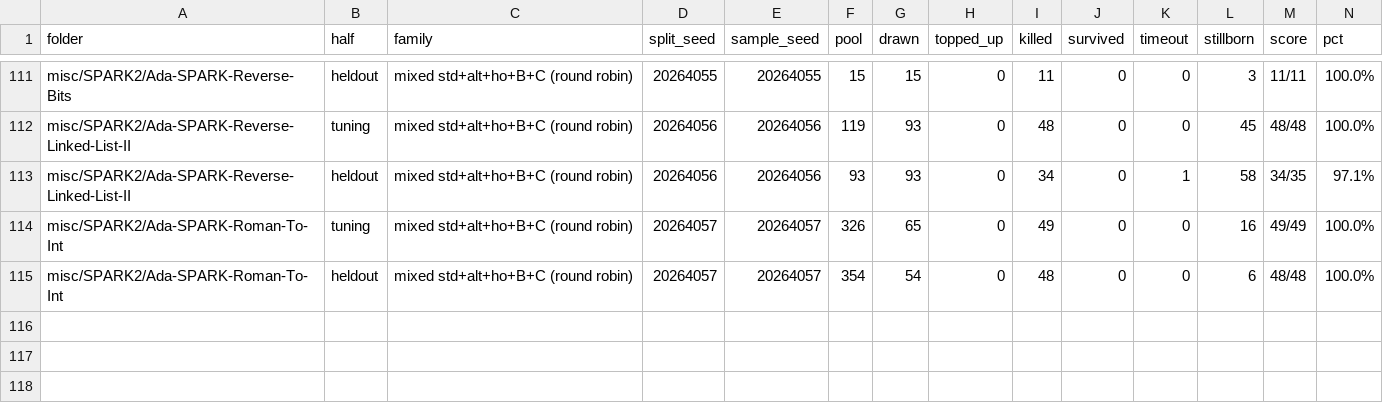
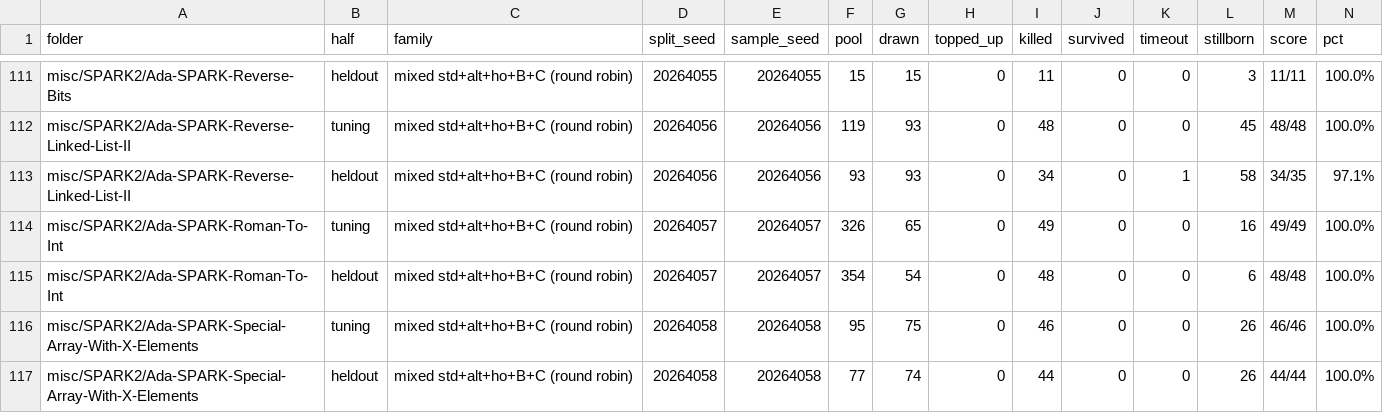
Before and after one commit to RobertBoettcherSF/Ada-Algorithms, a CSV file: tools/vv/score138_halves.csv, drawn as a sheet; only a part is shown, gaps mark what is left out; rows hold the shown columns only; the diff names each change by its address in the sheet, - before the commit and + after, or states it on an @@ line.

Commit message:
score138 records: Ada-SPARK-Special-Array-With-X-Elements 44/44 (blind held-out, rule v1; seed committed before any test change); raw data + thinned diagnostic

```diff
--- a/tools/vv/score138_halves.csv
+++ b/tools/vv/score138_halves.csv
+row 116: misc/SPARK2/Ada-SPARK-Special-Array-With-X-Elements | tuning | mixed std+alt+ho+B+C (round robin) | 20264058 | 20264058 | 95 | 75 | 0 | 46 | 0 | 0 | 26 | 46/46 | 100.0%
+row 117: misc/SPARK2/Ada-SPARK-Special-Array-With-X-Elements | heldout | mixed std+alt+ho+B+C (round robin) | 20264058 | 20264058 | 77 | 74 | 0 | 44 | 0 | 0 | 26 | 44/44 | 100.0%
```
Also changed, not shown: 2 other files.
